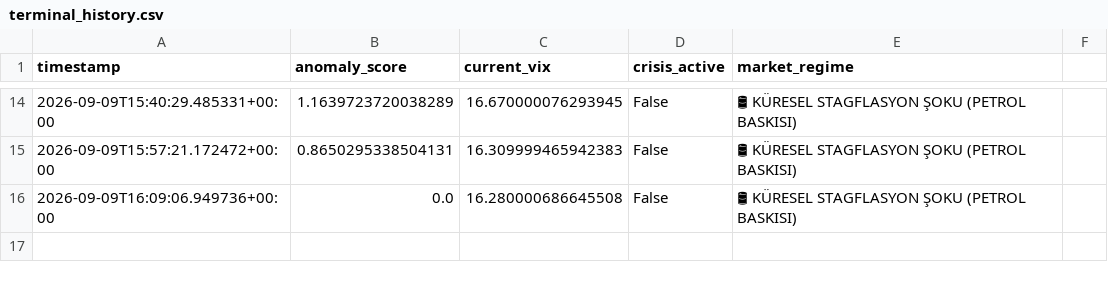
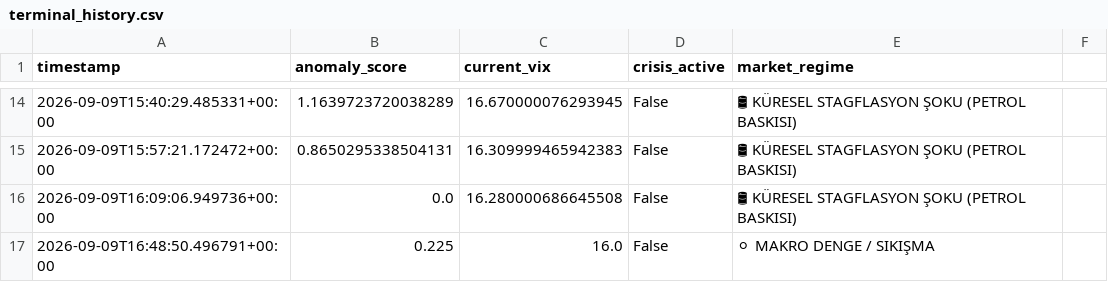
Before and after one commit to evsayar33-oss/tier1_quant_terminal, a CSV file: terminal_history.csv, drawn as a sheet; only a part is shown, gaps mark what is left out; the diff names each change by its address in the sheet, - before the commit and + after, or states it on an @@ line.

Commit message:
Fix: evaluate_crisis_lock attribute, Barra normalization, volatility scaling & Streamlit caching

```diff
--- a/terminal_history.csv
+++ b/terminal_history.csv
+row 17: 2026-09-09T16:48:50.496791+00:00 | 0.225 | 16.0 | False | ⚪ MAKRO DENGE / SIKIŞMA
```
Also changed, not shown: 8 other files.
